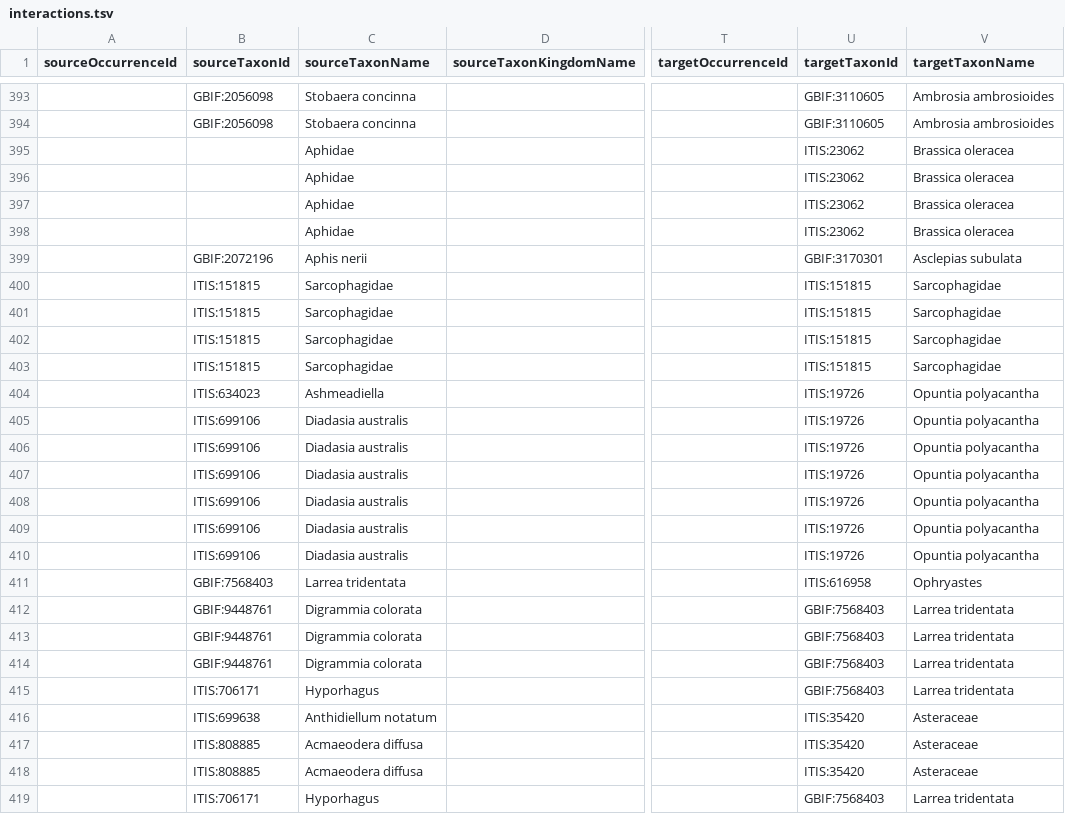
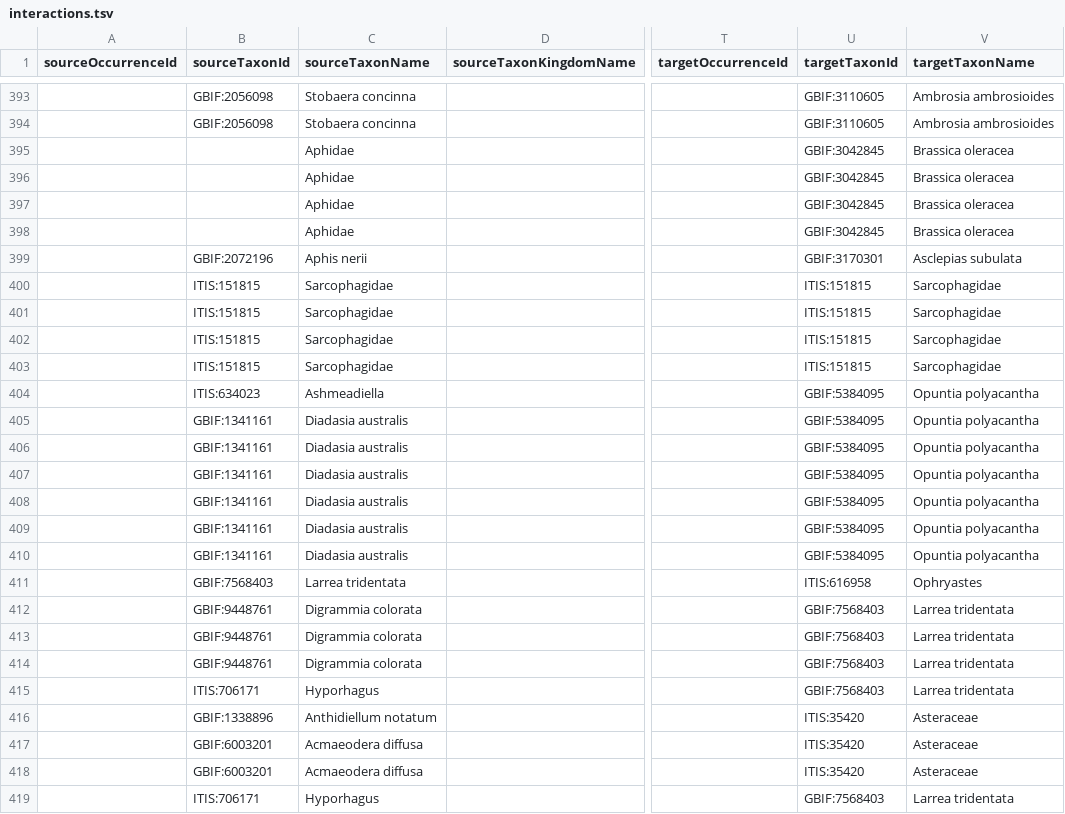
Before and after one commit to flyingratchet/Oversteger_Studios_biotic_interactions, a TSV file: interactions.tsv, drawn as a sheet; only a part is shown, gaps mark what is left out; the diff names each change by its address in the sheet, - before the commit and + after, or states it on an @@ line.

Commit message:
Update interactions.tsv (4 Airtable + 417 photo-derived = 421 total)

```diff
--- a/interactions.tsv
+++ b/interactions.tsv
-U395:U398 (targetTaxonId): ITIS:23062
+U395:U398 (targetTaxonId): GBIF:3042845
-U404:U410 (targetTaxonId): ITIS:19726
+U404:U410 (targetTaxonId): GBIF:5384095
-B405:B410 (sourceTaxonId): ITIS:699106
+B405:B410 (sourceTaxonId): GBIF:1341161
-B416 (sourceTaxonId): ITIS:699638
+B416 (sourceTaxonId): GBIF:1338896
-B417:B418 (sourceTaxonId): ITIS:808885
+B417:B418 (sourceTaxonId): GBIF:6003201
```
